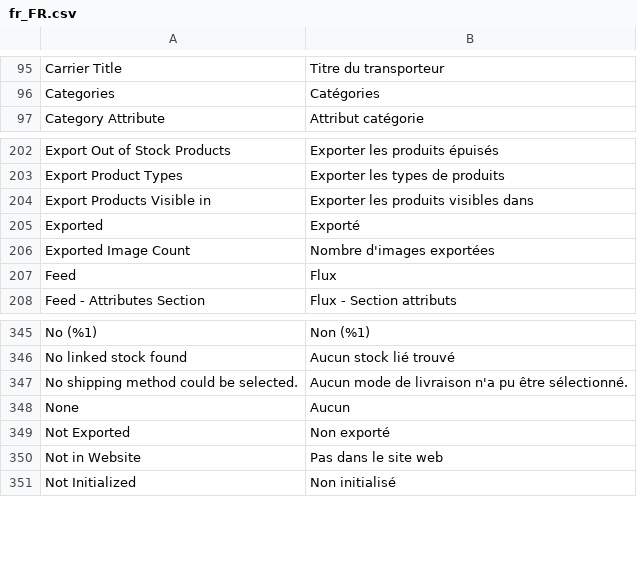
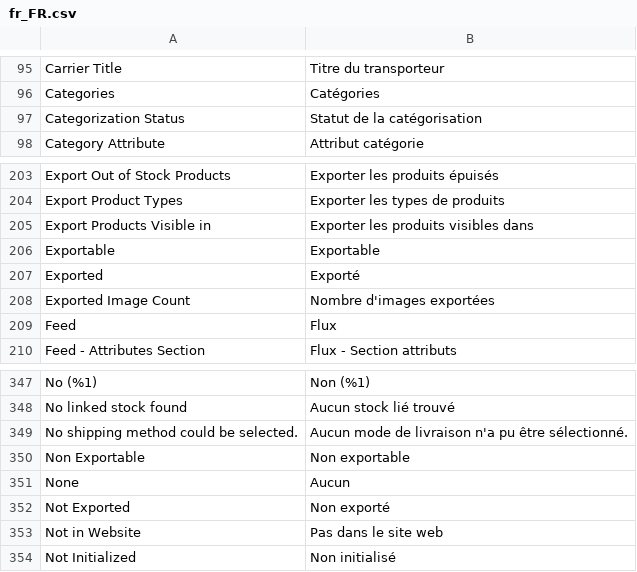
Before and after one commit to shoppingflux/module-magento2, a CSV file: i18n/fr_FR.csv, drawn as a sheet; only a part is shown, gaps mark what is left out.

Commit message:
Add categorization status columns to the feed product listing

```diff
--- a/i18n/fr_FR.csv
+++ b/i18n/fr_FR.csv
@@ -96,2 +96,3 @@
 "Categories","Catégories"
+"Categorization Status","Statut de la catégorisation"
 "Category Attribute","Attribut catégorie"
@@ -204,2 +205,3 @@
 "Export Products Visible in","Exporter les produits visibles dans"
+"Exportable","Exportable"
 "Exported","Exporté"
@@ -347,2 +349,3 @@
 "No shipping method could be selected.","Aucun mode de livraison n'a pu être sélectionné."
+"Non Exportable","Non exportable"
 "None","Aucun"
```
Also changed, not shown: 7 other files.
